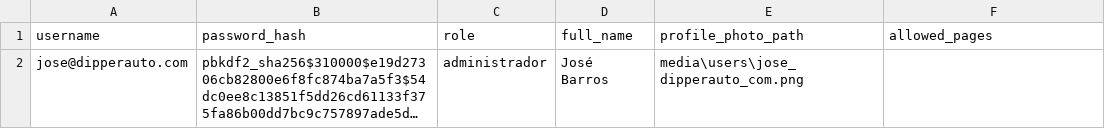
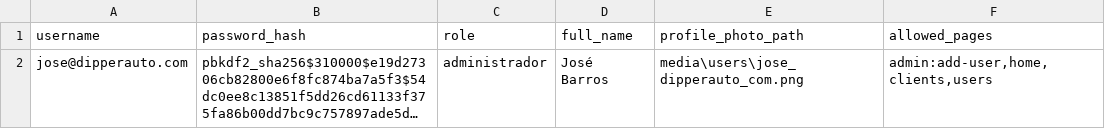
Before and after one commit to dipperauto/SamaRFID-V2, a CSV file: backend/users.csv, drawn as a sheet; long unchanged cells end in …; the diff names each change by its address in the sheet, - before the commit and + after, or states it on an @@ line.

```diff
--- a/backend/users.csv
+++ b/backend/users.csv
-F2 (allowed_pages): (empty)
+F2 (allowed_pages): admin:add-user,home,clients,users
```
Also changed, not shown: 1 other file.
